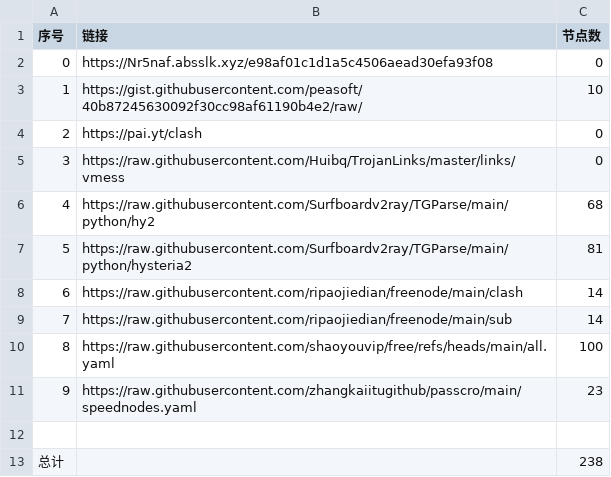
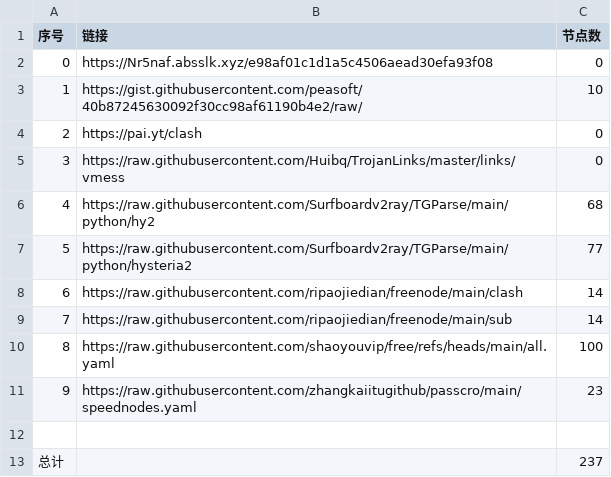
Before and after one commit to hyqzj2000/NoMoreWalls, a CSV file: list_result.csv, drawn as a sheet.

```diff
--- a/list_result.csv
+++ b/list_result.csv
@@ -6,3 +6,3 @@
 4,https://raw.githubusercontent.com/Surfboardv2ray/TGParse/main/python/hy2,68
-5,https://raw.githubusercontent.com/Surfboardv2ray/TGParse/main/python/hysteria2,81
+5,https://raw.githubusercontent.com/Surfboardv2ray/TGParse/main/python/hysteria2,77
 6,https://raw.githubusercontent.com/ripaojiedian/freenode/main/clash,14
@@ -12,2 +12,2 @@
 
-总计,,238
+总计,,237
```
Also changed, not shown: 9 other files.
